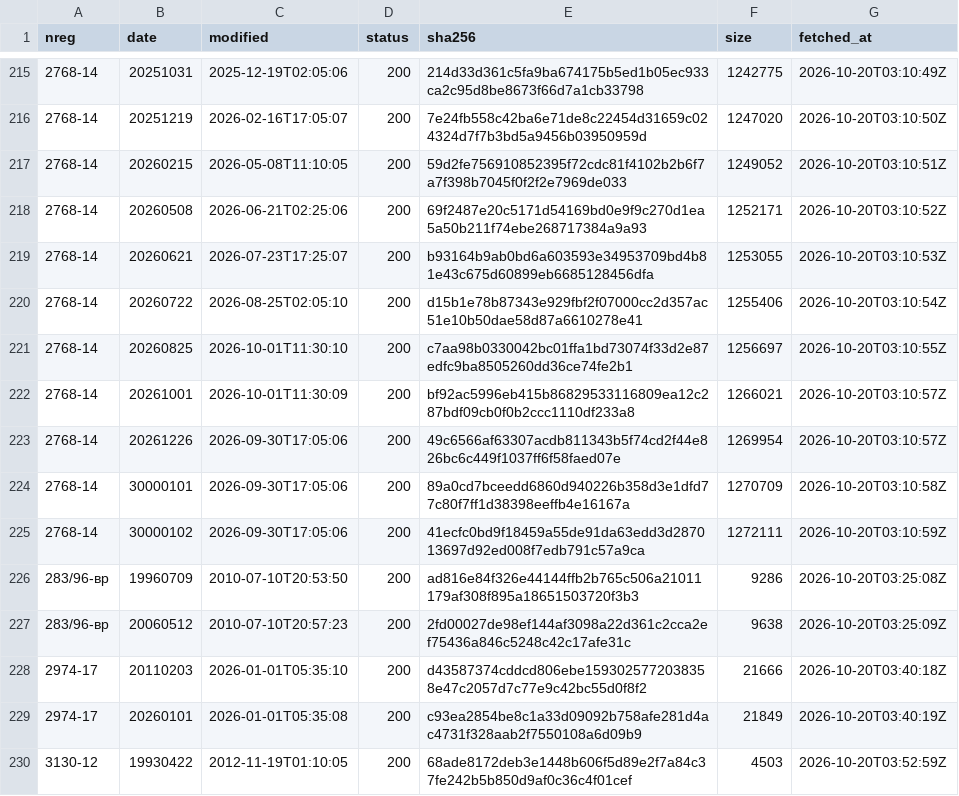
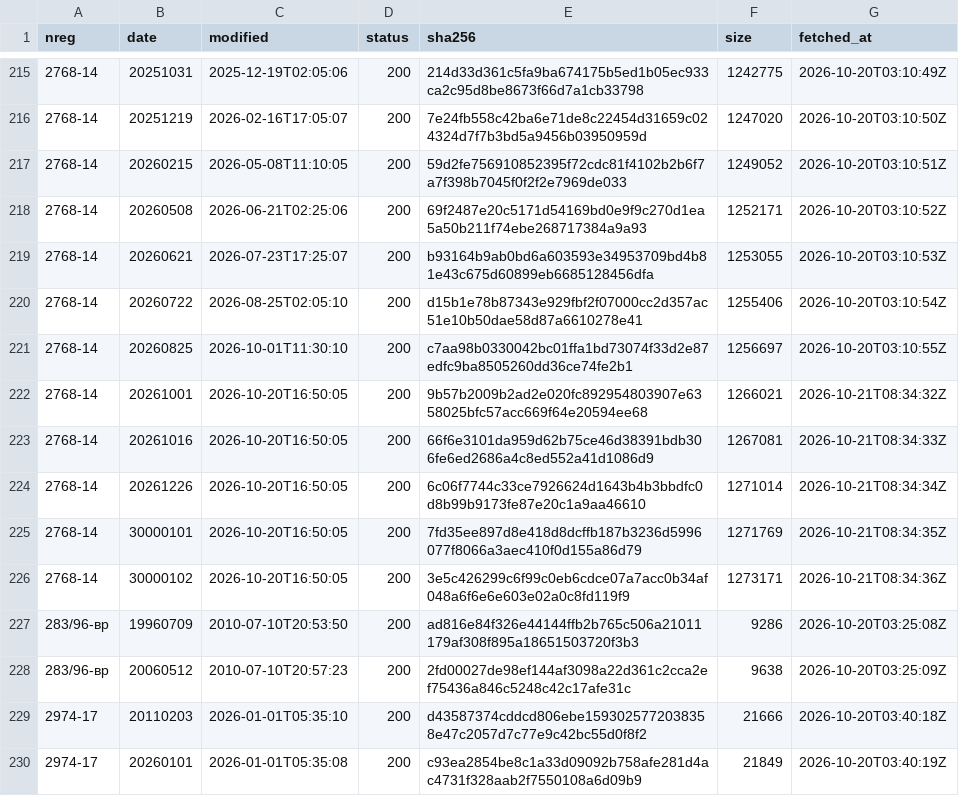
Before and after one commit to chelokot/legalize-ua, a TSV file: raw/manifest/df.tsv, drawn as a sheet; only a part is shown, gaps mark what is left out; the shorter side is filled out with more unchanged rows.

```diff
--- a/raw/manifest/df.tsv
+++ b/raw/manifest/df.tsv
@@ -221,6 +221,7 @@ nreg	date	modified	status	sha256	size	fetched_at
 2768-14	20260825	2026-10-01T11:30:10	200	c7aa98b0330042bc01ffa1bd73074f33d2e87edfc9ba8505260dd36ce74fe2b1	1256697	2026-10-20T03:10:55Z
-2768-14	20261001	2026-10-01T11:30:09	200	bf92ac5996eb415b86829533116809ea12c287bdf09cb0f0b2ccc1110df233a8	1266021	2026-10-20T03:10:57Z
-2768-14	20261226	2026-09-30T17:05:06	200	49c6566af63307acdb811343b5f74cd2f44e826bc6c449f1037ff6f58faed07e	1269954	2026-10-20T03:10:57Z
-2768-14	30000101	2026-09-30T17:05:06	200	89a0cd7bceedd6860d940226b358d3e1dfd77c80f7ff1d38398eeffb4e16167a	1270709	2026-10-20T03:10:58Z
-2768-14	30000102	2026-09-30T17:05:06	200	41ecfc0bd9f18459a55de91da63edd3d287013697d92ed008f7edb791c57a9ca	1272111	2026-10-20T03:10:59Z
+2768-14	20261001	2026-10-20T16:50:05	200	9b57b2009b2ad2e020fc892954803907e6358025bfc57acc669f64e20594ee68	1266021	2026-10-21T08:34:32Z
+2768-14	20261016	2026-10-20T16:50:05	200	66f6e3101da959d62b75ce46d38391bdb306fe6ed2686a4c8ed552a41d1086d9	1267081	2026-10-21T08:34:33Z
+2768-14	20261226	2026-10-20T16:50:05	200	6c06f7744c33ce7926624d1643b4b3bbdfc0d8b99b9173fe87e20c1a9aa46610	1271014	2026-10-21T08:34:34Z
+2768-14	30000101	2026-10-20T16:50:05	200	7fd35ee897d8e418d8dcffb187b3236d5996077f8066a3aec410f0d155a86d79	1271769	2026-10-21T08:34:35Z
+2768-14	30000102	2026-10-20T16:50:05	200	3e5c426299c6f99c0eb6cdce07a7acc0b34af048a6f6e6e603e02a0c8fd119f9	1273171	2026-10-21T08:34:36Z
 283/96-вр	19960709	2010-07-10T20:53:50	200	ad816e84f326e44144ffb2b765c506a21011179af308f895a18651503720f3b3	9286	2026-10-20T03:25:08Z
```
Also changed, not shown: raw/manifest/9c.tsv, raw/manifest/bd.tsv, 34 other files.
